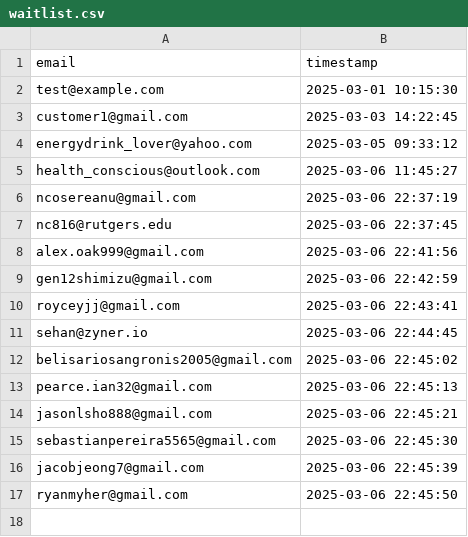
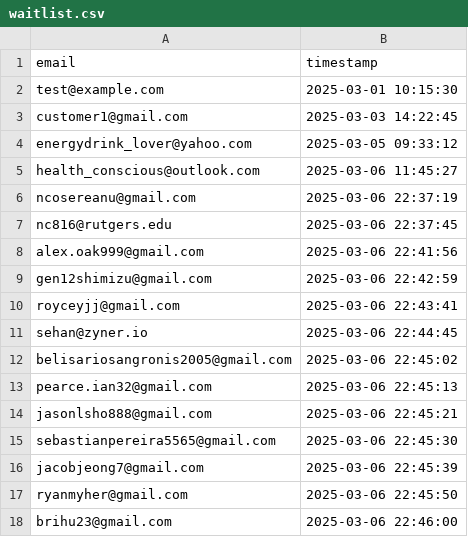
Before and after one commit to drinkitza/drinkitza, a CSV file: emails/waitlist.csv, drawn as a sheet; the diff names each change by its address in the sheet, - before the commit and + after, or states it on an @@ line.

Commit message:
Add email: brihu23@gmail.com

```diff
--- a/emails/waitlist.csv
+++ b/emails/waitlist.csv
+row 18: brihu23@gmail.com | 2025-03-06 22:46:00
```
